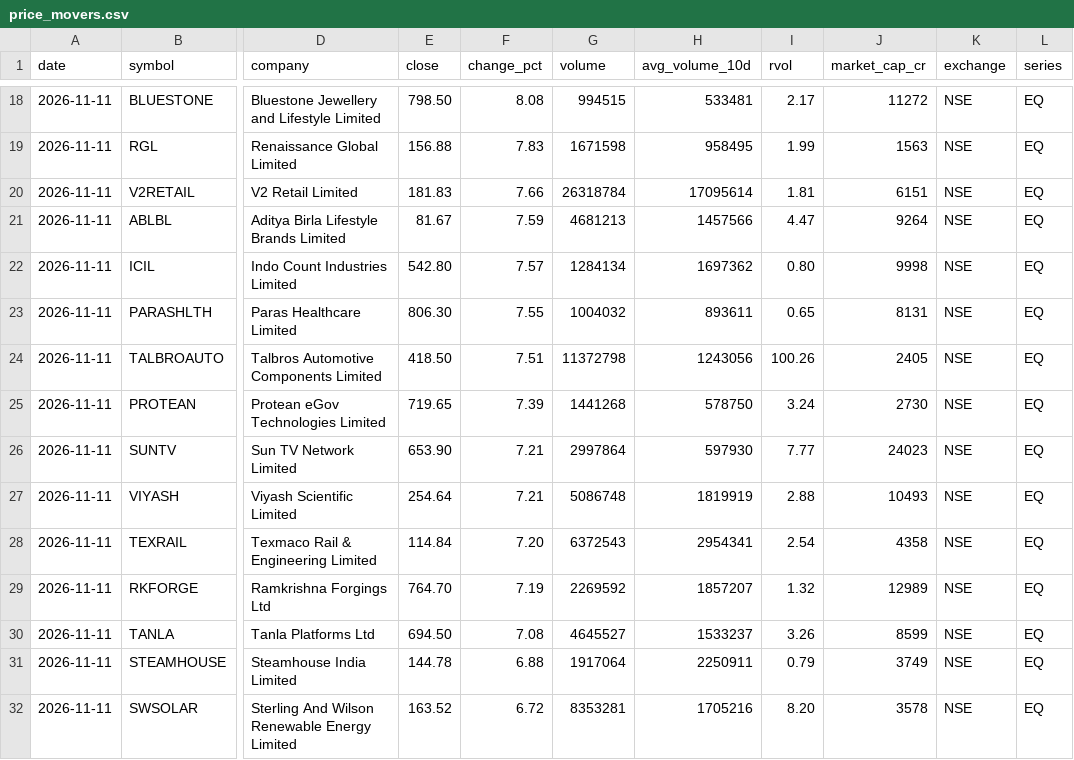
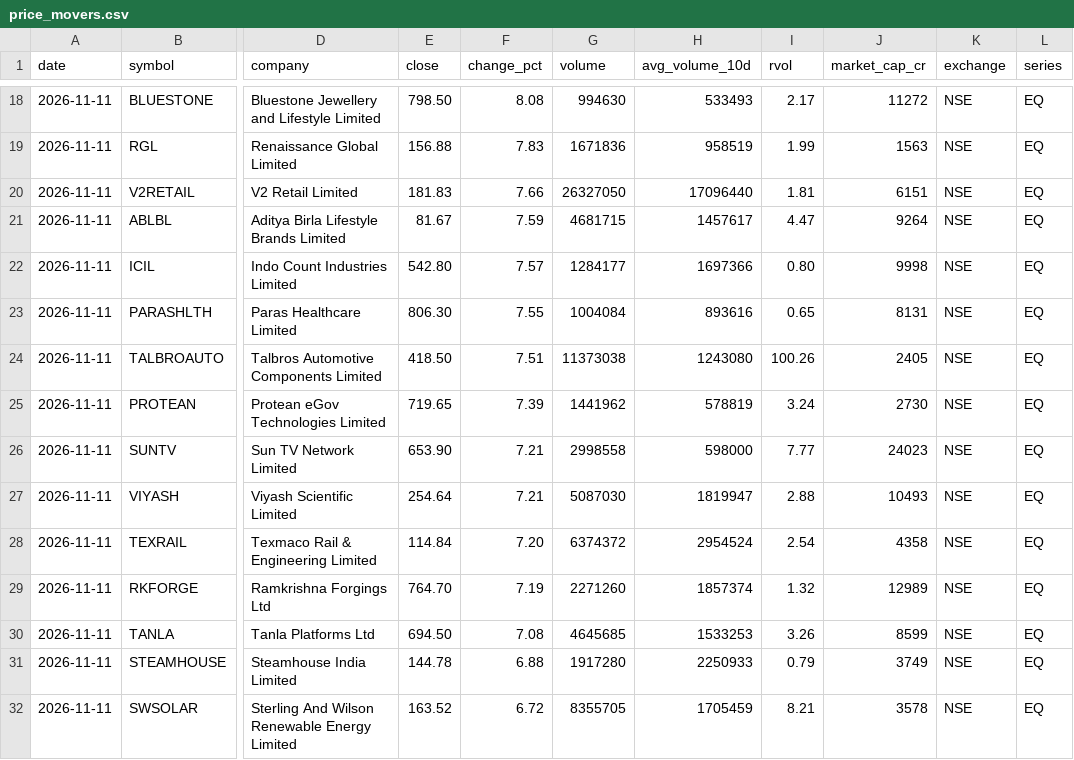
Before and after one commit to dheerkapil/nse_projects, a CSV file: projects/price-movers/price_movers.csv, drawn as a sheet; only a part is shown, gaps mark what is left out; the diff covers the shown part only; the diff names each change by its address in the sheet, - before the commit and + after, or states it on an @@ line.

```diff
--- a/projects/price-movers/price_movers.csv
+++ b/projects/price-movers/price_movers.csv
-G18 (volume): 994515
+G18 (volume): 994630
-H18 (avg_volume_10d): 533481
+H18 (avg_volume_10d): 533493
-G19 (volume): 1671598
+G19 (volume): 1671836
-H19 (avg_volume_10d): 958495
+H19 (avg_volume_10d): 958519
-G20 (volume): 26318784
+G20 (volume): 26327050
-H20 (avg_volume_10d): 17095614
+H20 (avg_volume_10d): 17096440
-G21 (volume): 4681213
+G21 (volume): 4681715
-H21 (avg_volume_10d): 1457566
+H21 (avg_volume_10d): 1457617
-G22 (volume): 1284134
+G22 (volume): 1284177
-H22 (avg_volume_10d): 1697362
+H22 (avg_volume_10d): 1697366
-G23 (volume): 1004032
+G23 (volume): 1004084
-H23 (avg_volume_10d): 893611
+H23 (avg_volume_10d): 893616
-G24 (volume): 11372798
+G24 (volume): 11373038
-H24 (avg_volume_10d): 1243056
+H24 (avg_volume_10d): 1243080
-G25 (volume): 1441268
+G25 (volume): 1441962
-H25 (avg_volume_10d): 578750
+H25 (avg_volume_10d): 578819
-G26 (volume): 2997864
+G26 (volume): 2998558
-H26 (avg_volume_10d): 597930
+H26 (avg_volume_10d): 598000
-G27 (volume): 5086748
+G27 (volume): 5087030
-H27 (avg_volume_10d): 1819919
+H27 (avg_volume_10d): 1819947
-G28 (volume): 6372543
+G28 (volume): 6374372
-H28 (avg_volume_10d): 2954341
+H28 (avg_volume_10d): 2954524
-G29 (volume): 2269592
+G29 (volume): 2271260
-H29 (avg_volume_10d): 1857207
+H29 (avg_volume_10d): 1857374
-G30 (volume): 4645527
+G30 (volume): 4645685
-H30 (avg_volume_10d): 1533237
+H30 (avg_volume_10d): 1533253
-G31 (volume): 1917064
+G31 (volume): 1917280
-H31 (avg_volume_10d): 2250911
+H31 (avg_volume_10d): 2250933
-G32 (volume): 8353281
+G32 (volume): 8355705
-H32 (avg_volume_10d): 1705216
+H32 (avg_volume_10d): 1705459
-I32 (rvol): 8.20
+I32 (rvol): 8.21
```
Also changed, not shown: 90 edited cells elsewhere in this file.
